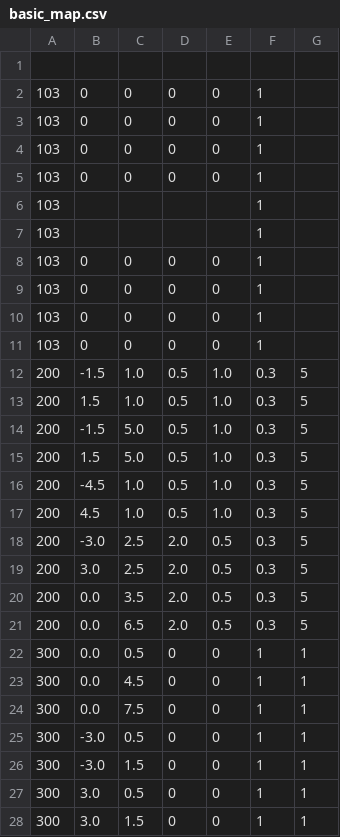
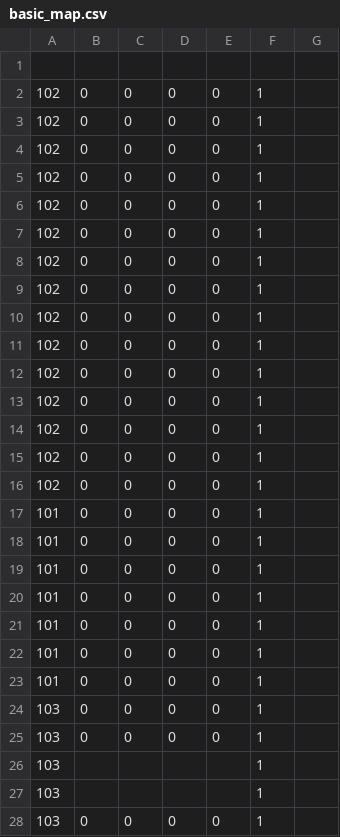
Before and after one commit to superosku/angrybirdsclone, a CSV file: basic_map.csv, drawn as a sheet; only a part is shown; the shorter side is filled out with more unchanged rows.

```diff
--- a/basic_map.csv
+++ b/basic_map.csv
@@ -1,4 +1,24 @@
 
-103,0,0,0,0,1,
-103,0,0,0,0,1,
+102,0,0,0,0,1,
+102,0,0,0,0,1,
+102,0,0,0,0,1,
+102,0,0,0,0,1,
+102,0,0,0,0,1,
+102,0,0,0,0,1,
+102,0,0,0,0,1,
+102,0,0,0,0,1,
+102,0,0,0,0,1,
+102,0,0,0,0,1,
+102,0,0,0,0,1,
+102,0,0,0,0,1,
+102,0,0,0,0,1,
+102,0,0,0,0,1,
+102,0,0,0,0,1,
+101,0,0,0,0,1,
+101,0,0,0,0,1,
+101,0,0,0,0,1,
+101,0,0,0,0,1,
+101,0,0,0,0,1,
+101,0,0,0,0,1,
+101,0,0,0,0,1,
 103,0,0,0,0,1,
```
Also changed, not shown: 6 other files.
